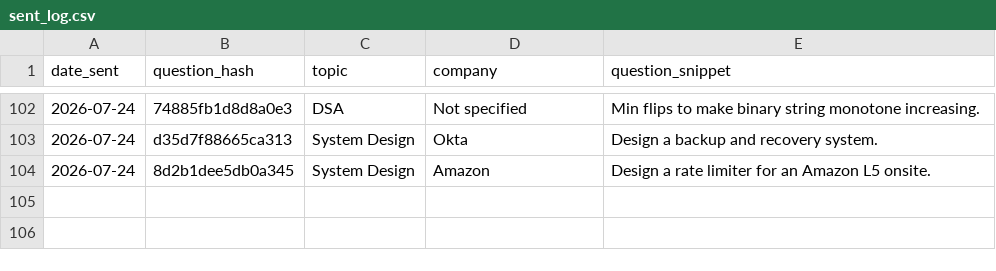
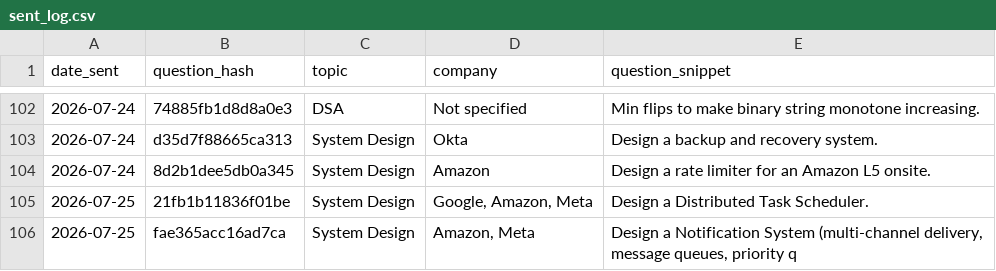
Before and after one commit to ayush95123/daily-iq, a CSV file: sent_log.csv, drawn as a sheet; only a part is shown, gaps mark what is left out; the diff names each change by its address in the sheet, - before the commit and + after, or states it on an @@ line.

```diff
--- a/sent_log.csv
+++ b/sent_log.csv
+row 105: 2026-07-25 | 21fb1b11836f01be | System Design | Google, Amazon, Meta | Design a Distributed Task Scheduler.
+row 106: 2026-07-25 | fae365acc16ad7ca | System Design | Amazon, Meta | Design a Notification System (multi-channel delivery, message queues, priority q
```
